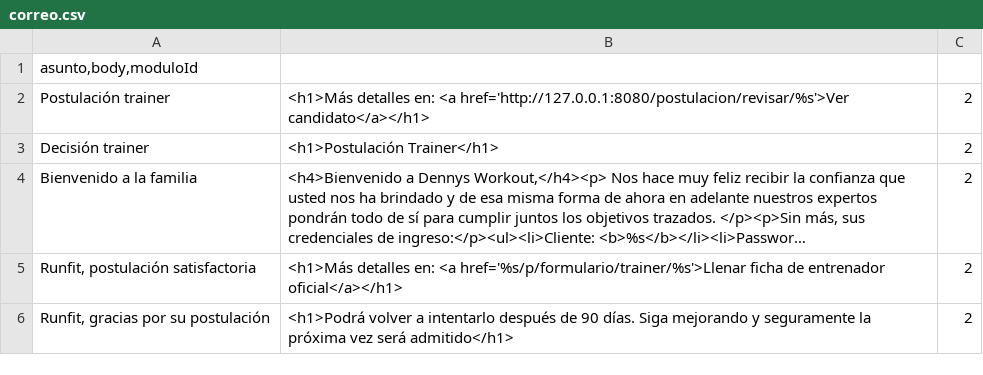
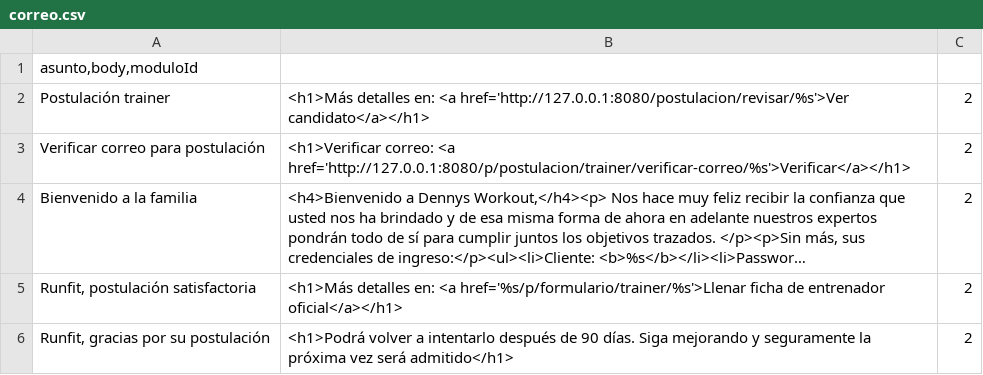
Before and after one commit to itsightconsulting/runfit, a CSV file: src/main/resources/static/seeds/correo.csv, drawn as a sheet; long unchanged cells end in …; removed rows and columns are numbered as before the commit, all else as after; the diff names each change by its address in the sheet, - before the commit and + after, or states it on an @@ line.

Commit message:
validacion de formulario de trainer terminada

```diff
--- a/src/main/resources/static/seeds/correo.csv
+++ b/src/main/resources/static/seeds/correo.csv
-row 3: Decisión trainer | <h1>Postulación Trainer</h1> | 2
+row 3: Verificar correo para postulación | <h1>Verificar correo: <a href='http://127.0.0.1:8080/p/postulacion/trainer/verificar-correo/%s'>Verificar</a></h1> | 2
```
Also changed, not shown: 27 other files.
